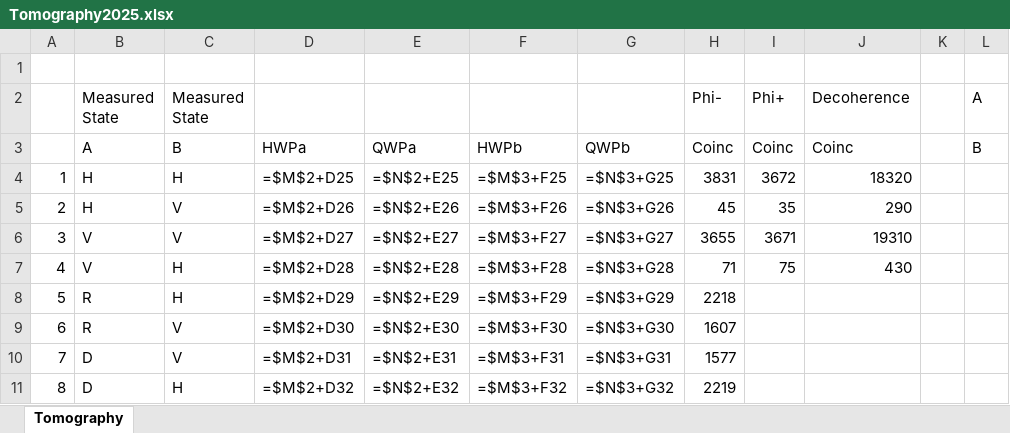
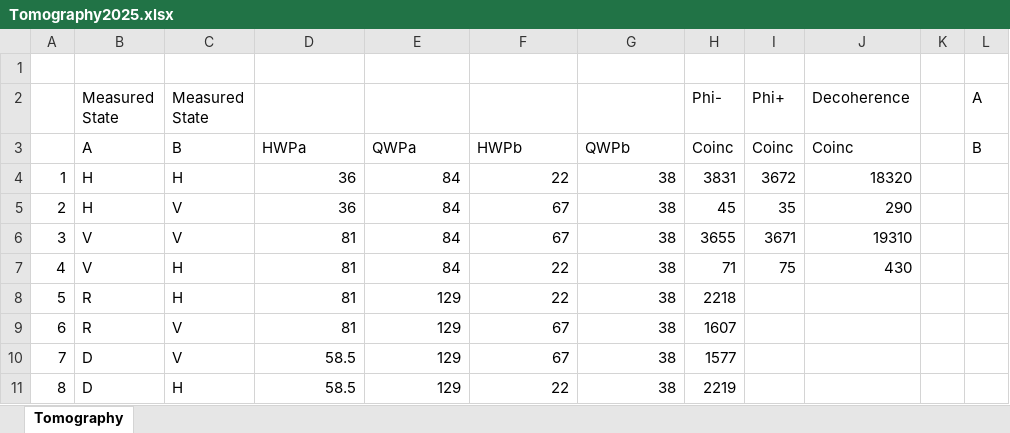
Before and after one commit to RaffaeleSabatini/QIaC-project, an Excel workbook: Tomography2025.xlsx, sheet Tomography, drawn as a sheet; only a part is shown; values as stored, in another font and other column widths than the file's, no cell formats; formulas are shown in place of their values; the diff covers the shown part only; the diff names each change by its address in the sheet, - before the commit and + after, or states it on an @@ line.

```diff
--- a/Tomography2025.xlsx (sheet Tomography)
+++ b/Tomography2025.xlsx (sheet Tomography)
-D4: =$M$2+D25
+D4: 36
-E4: =$N$2+E25
+E4: 84
-F4: =$M$3+F25
+F4: 22
-G4: =$N$3+G25
+G4: 38
-D5: =$M$2+D26
+D5: 36
-E5: =$N$2+E26
+E5: 84
-F5: =$M$3+F26
+F5: 67
-G5: =$N$3+G26
+G5: 38
-D6: =$M$2+D27
+D6: 81
-E6: =$N$2+E27
+E6: 84
-F6: =$M$3+F27
+F6: 67
-G6: =$N$3+G27
+G6: 38
-D7: =$M$2+D28
+D7: 81
-E7: =$N$2+E28
+E7: 84
-F7: =$M$3+F28
+F7: 22
-G7: =$N$3+G28
+G7: 38
-D8: =$M$2+D29
+D8: 81
-E8: =$N$2+E29
+E8: 129
-F8: =$M$3+F29
+F8: 22
-G8: =$N$3+G29
+G8: 38
-D9: =$M$2+D30
+D9: 81
-E9: =$N$2+E30
+E9: 129
-F9: =$M$3+F30
+F9: 67
-G9: =$N$3+G30
+G9: 38
-D10: =$M$2+D31
+D10: 58.5
-E10: =$N$2+E31
+E10: 129
-F10: =$M$3+F31
+F10: 67
-G10: =$N$3+G31
+G10: 38
-D11: =$M$2+D32
+D11: 58.5
-E11: =$N$2+E32
+E11: 129
-F11: =$M$3+F32
+F11: 22
-G11: =$N$3+G32
+G11: 38
```
Also changed, not shown: 36 edited cells elsewhere in this sheet, cell formats, 2 other files.
